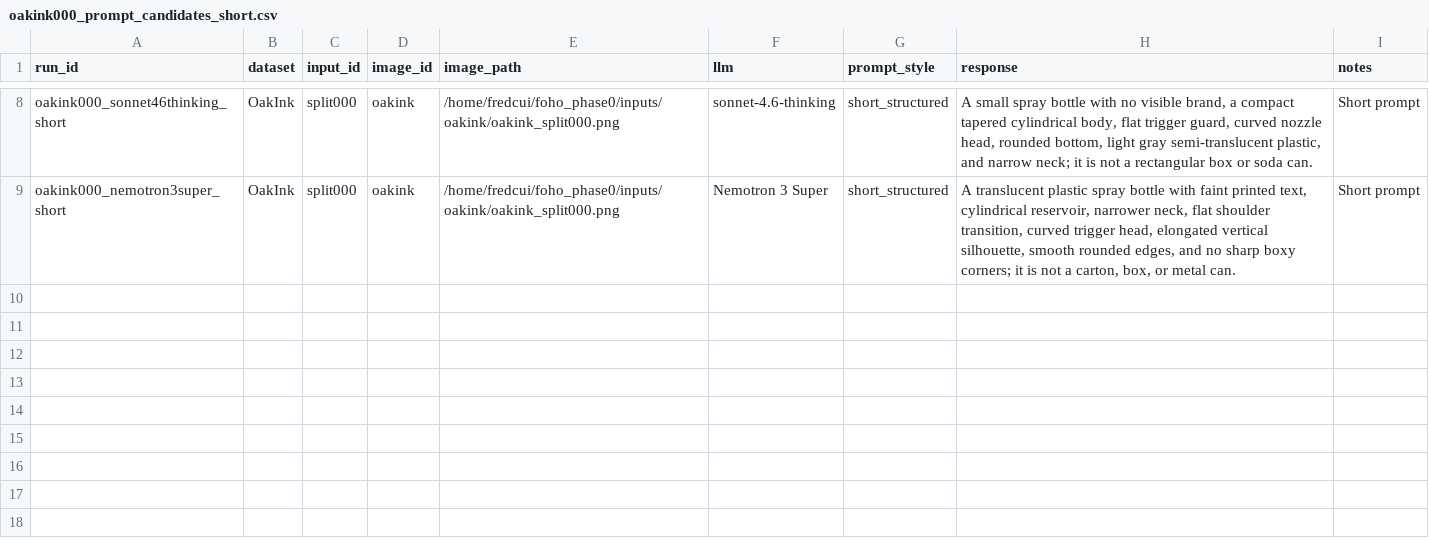
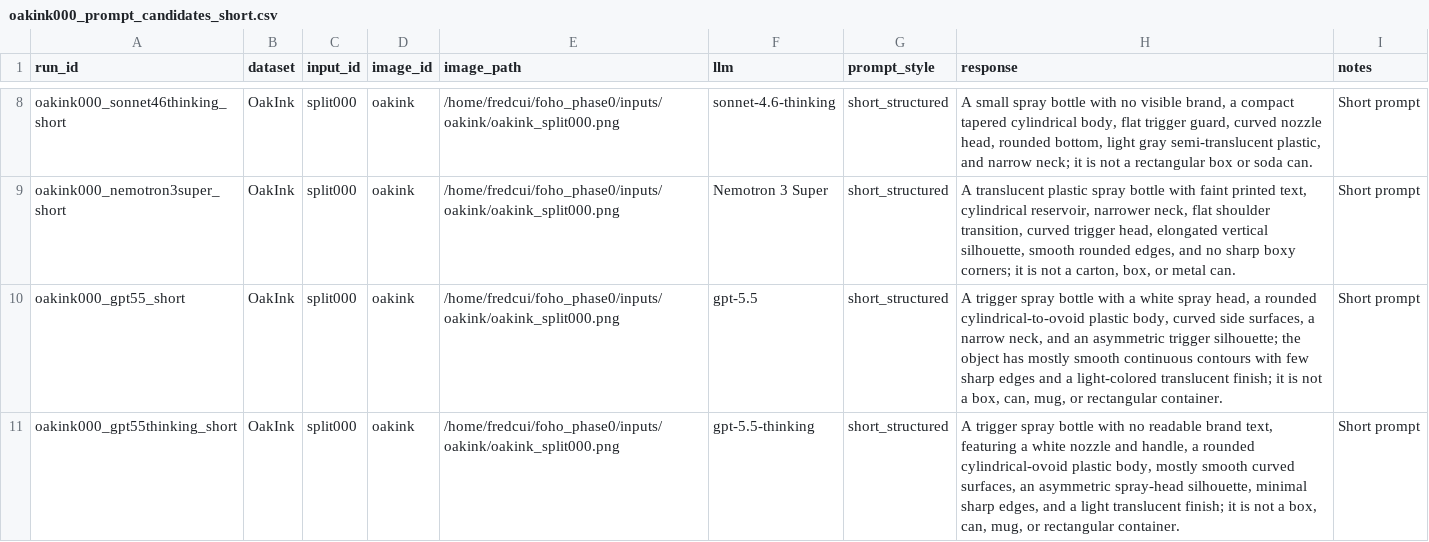
Before and after one commit to hahayun3325/hoiso, a CSV file: docs/phase0/manual_llm_prompts/oakink000_prompt_candidates_short.csv, drawn as a sheet; only a part is shown, gaps mark what is left out; the diff names each change by its address in the sheet, - before the commit and + after, or states it on an @@ line.

Commit message:
exp: add GPT-5.5 OakInk prompt ablation and selector panels

```diff
--- a/docs/phase0/manual_llm_prompts/oakink000_prompt_candidates_short.csv
+++ b/docs/phase0/manual_llm_prompts/oakink000_prompt_candidates_short.csv
+row 10: oakink000_gpt55_short | OakInk | split000 | oakink | /home/fredcui/foho_phase0/inputs/oakink/oakink_split000.png | gpt-5.5 | short_structured | A trigger spray bottle with a white spray head, a rounded cylindrical-to-ovoid plastic body, curved side surfaces, a narrow neck, and an asymmetric trigger silhouette; the object has mostly smooth continuous contours with few sharp edges and a light-colored translucent finish; it is not a box, can, mug, or rectangular container. | Short prompt
+row 11: oakink000_gpt55thinking_short | OakInk | split000 | oakink | /home/fredcui/foho_phase0/inputs/oakink/oakink_split000.png | gpt-5.5-thinking | short_structured | A trigger spray bottle with no readable brand text, featuring a white nozzle and handle, a rounded cylindrical-ovoid plastic body, mostly smooth curved surfaces, an asymmetric spray-head silhouette, minimal sharp edges, and a light translucent finish; it is not a box, can, mug, or rectangular container. | Short prompt
```
Also changed, not shown: 3 other files.
